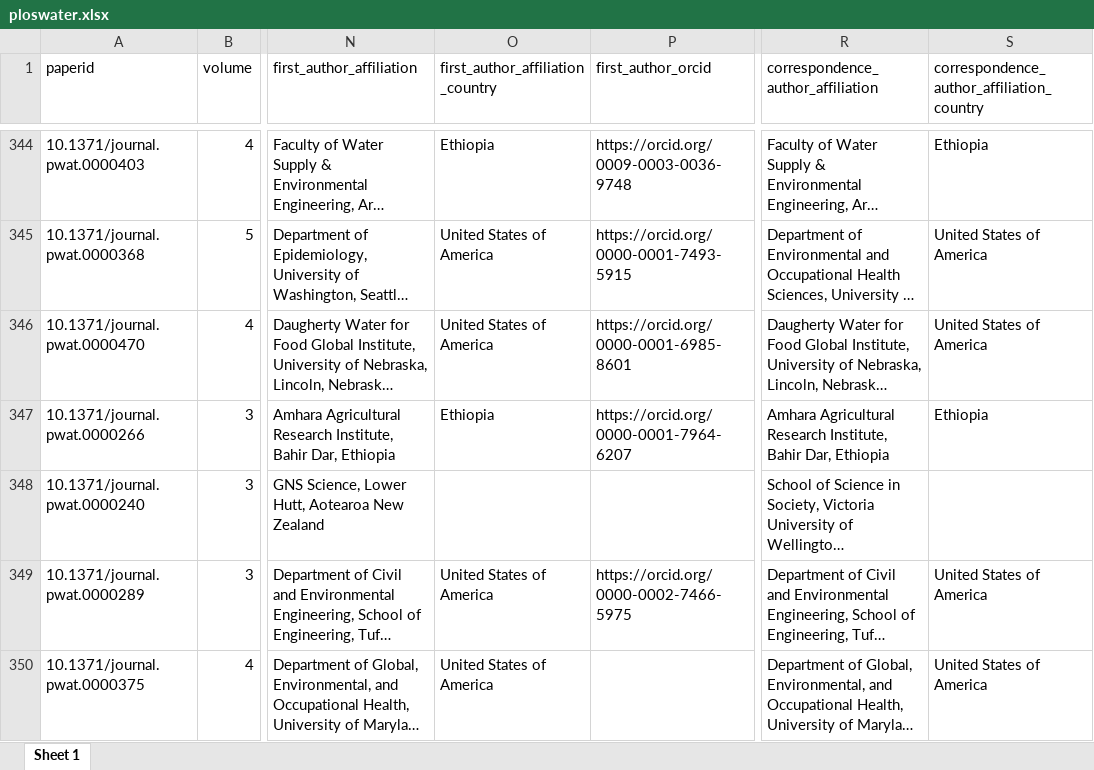
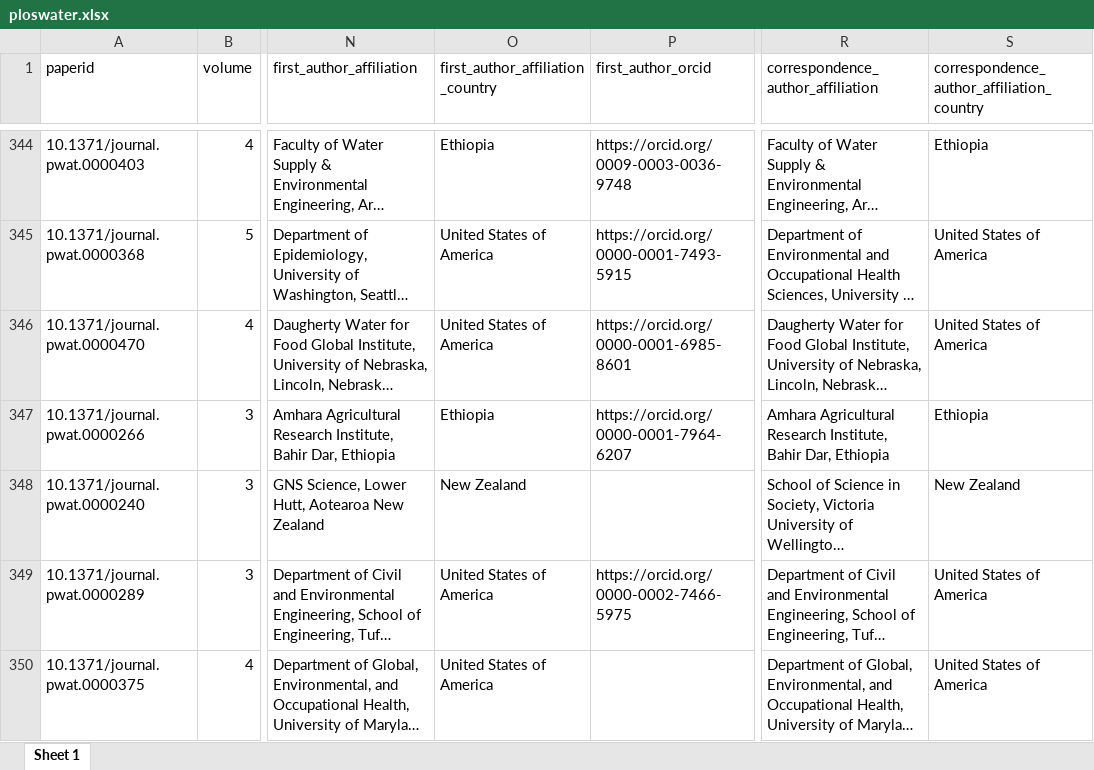
Before and after one commit to openwashdata/washopenresearch, an Excel workbook: inst/extdata/ploswater.xlsx, sheet Sheet 1, drawn as a sheet; only a part is shown, gaps mark what is left out; long unchanged cells end in …; values as stored, in another font and other column widths than the file's, no borders; the diff covers the shown part only; the diff names each change by its address in the sheet, - before the commit and + after, or states it on an @@ line.

```diff
--- a/inst/extdata/ploswater.xlsx (sheet Sheet 1)
+++ b/inst/extdata/ploswater.xlsx (sheet Sheet 1)
-O348 (first_author_affiliation_country): (empty)
+O348 (first_author_affiliation_country): New Zealand
-S348: (empty)
+S348: New Zealand
```
Also changed, not shown: 47 added rows elsewhere in this sheet, inst/extdata/aqua.xlsx, inst/extdata/jwh.xlsx, 17 other files.
